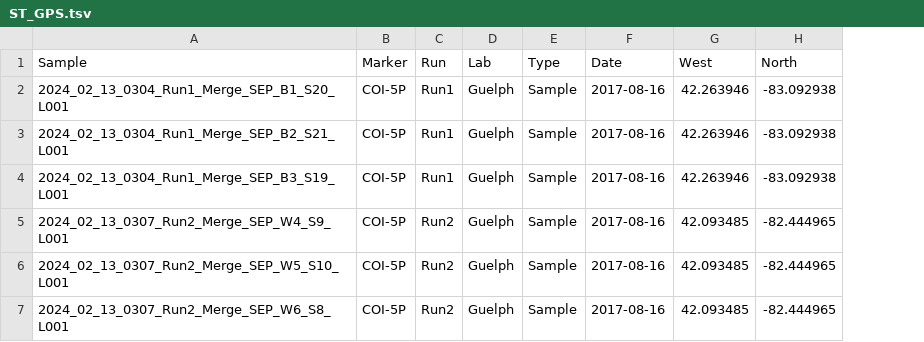
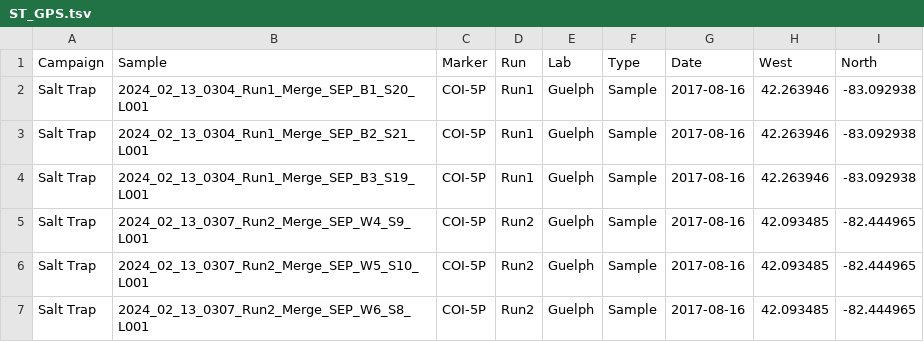
Before and after one commit to rgyoung6/DBTCShinyTutorial, a TSV file: I-Mapping/ST_GPS.tsv, drawn as a sheet; the diff names each change by its address in the sheet, - before the commit and + after, or states it on an @@ line.

Commit message:
Update ST_GPS.tsv

```diff
--- a/I-Mapping/ST_GPS.tsv
+++ b/I-Mapping/ST_GPS.tsv
+column A (Campaign), rows 2-7: all Salt Trap
```
